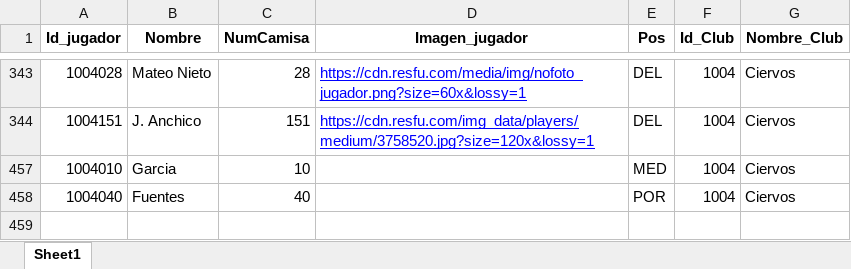
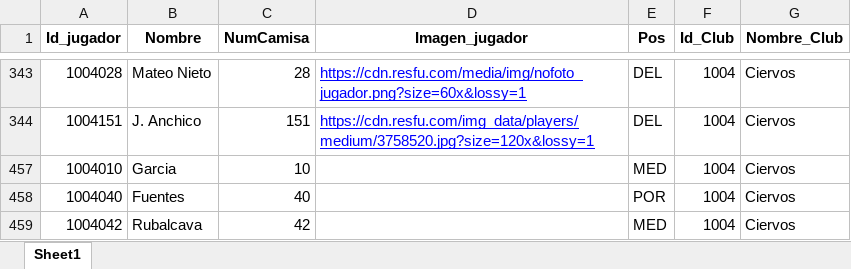
Before and after one commit to Dany2-dev/BaseSports, an Excel workbook: backend/data/LigaPremier.xlsx, sheet Sheet1, drawn as a sheet; only a part is shown, gaps mark what is left out; values as stored, in another font and other column widths than the file's, no borders; table styles not drawn; the diff names each change by its address in the sheet, - before the commit and + after, or states it on an @@ line.

Commit message:
datos1

```diff
--- a/backend/data/LigaPremier.xlsx (sheet Sheet1)
+++ b/backend/data/LigaPremier.xlsx (sheet Sheet1)
+row 459: 1004042 | Rubalcava | 42 |  | MED | 1004 | Ciervos
```
